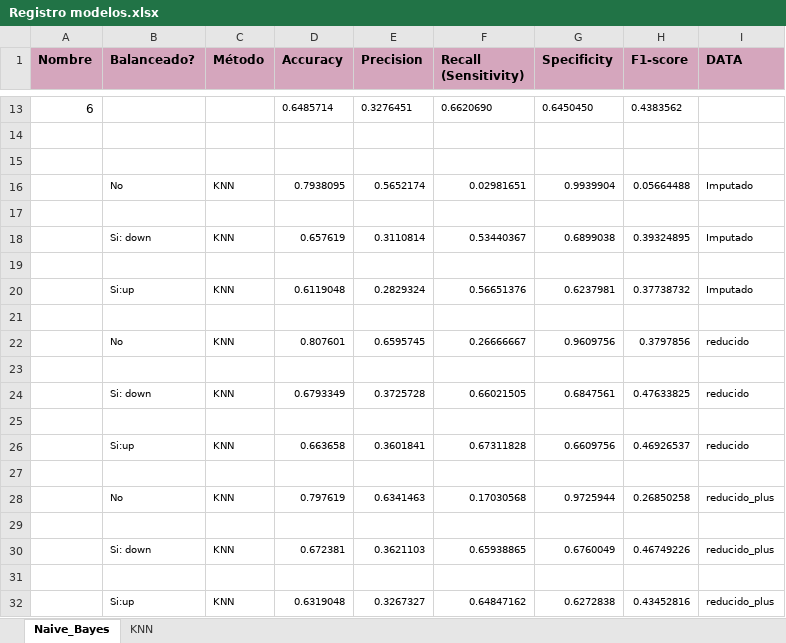
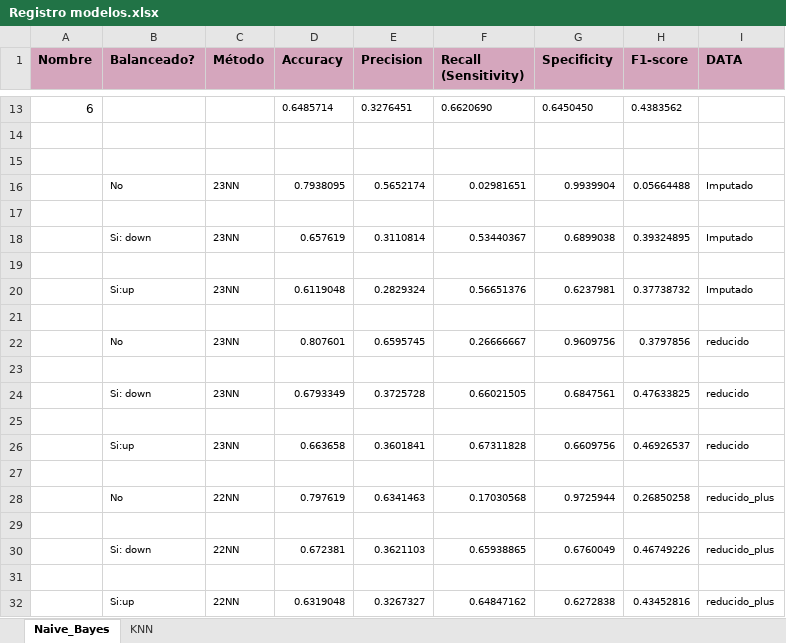
Before and after one commit to wen2111/Mineria, an Excel workbook: Entrega_1/MODELOS/Registro modelos.xlsx, sheet Naive_Bayes, drawn as a sheet; only a part is shown, gaps mark what is left out; values as stored, in another font and other column widths than the file's, no borders; table styles not drawn; the diff names each change by its address in the sheet, - before the commit and + after, or states it on an @@ line.

```diff
--- a/Entrega_1/MODELOS/Registro modelos.xlsx (sheet Naive_Bayes)
+++ b/Entrega_1/MODELOS/Registro modelos.xlsx (sheet Naive_Bayes)
-C16 (Método): KNN
+C16 (Método): 23NN
-C18 (Método): KNN
+C18 (Método): 23NN
-C20 (Método): KNN
+C20 (Método): 23NN
-C22 (Método): KNN
+C22 (Método): 23NN
-C24 (Método): KNN
+C24 (Método): 23NN
-C26 (Método): KNN
+C26 (Método): 23NN
-C28 (Método): KNN
+C28 (Método): 22NN
-C30 (Método): KNN
+C30 (Método): 22NN
-C32 (Método): KNN
+C32 (Método): 22NN
```
Also changed, not shown: 1 other file.
